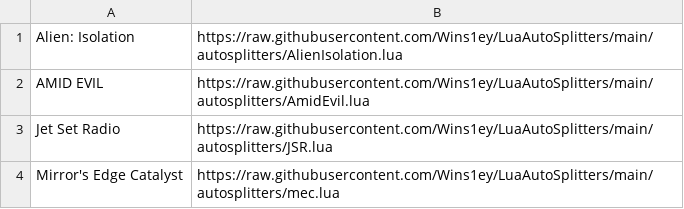
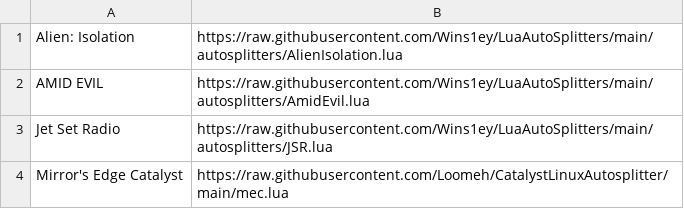
Before and after one commit to wins1ey/LuaAutoSplitters, a CSV file: autosplitters.csv, drawn as a sheet.

Commit message:
Update autosplitters.csv

```diff
--- a/autosplitters.csv
+++ b/autosplitters.csv
@@ -3,2 +3,2 @@ AMID EVIL,https://raw.githubusercontent.com/Wins1ey/LuaAutoSplitters/main/autosp
 Jet Set Radio,https://raw.githubusercontent.com/Wins1ey/LuaAutoSplitters/main/autosplitters/JSR.lua
-Mirror's Edge Catalyst,https://raw.githubusercontent.com/Wins1ey/LuaAutoSplitters/main/autosplitters/mec.lua
+Mirror's Edge Catalyst,https://raw.githubusercontent.com/Loomeh/CatalystLinuxAutosplitter/main/mec.lua
```
